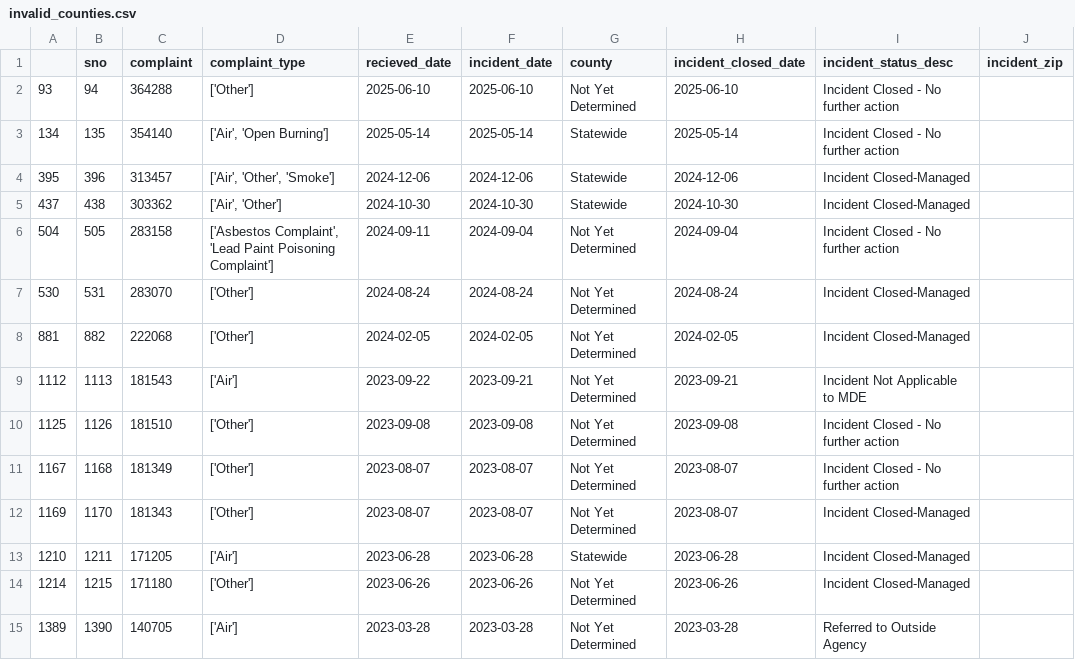
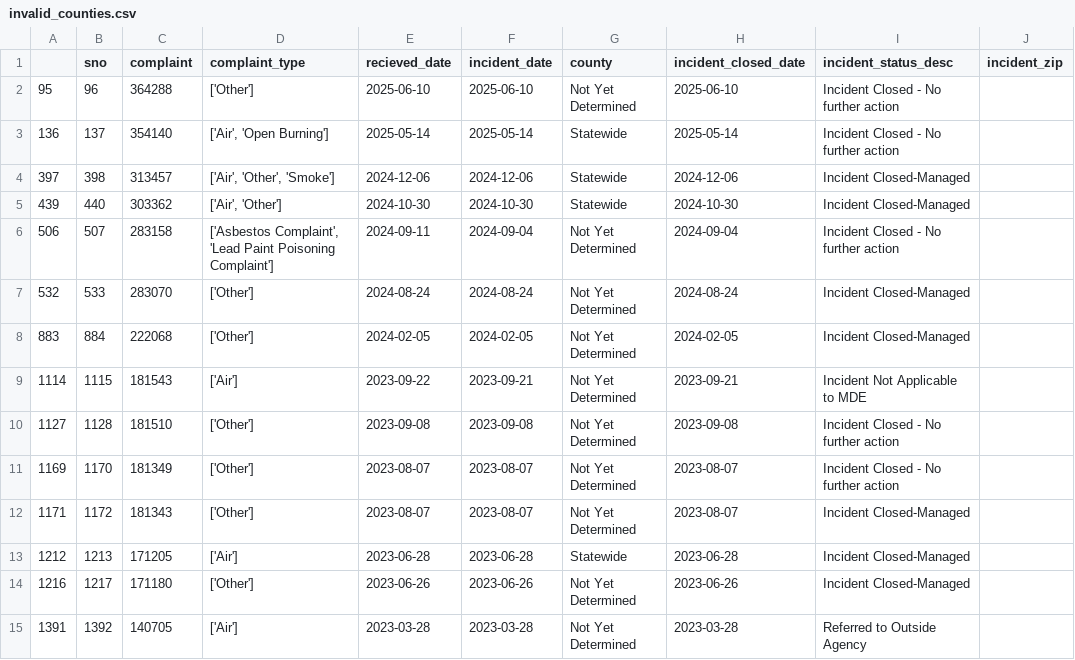
Before and after one commit to gguerrei/live-nicar-pipeline, a CSV file: exported_data/invalid_counties.csv, drawn as a sheet.

```diff
--- a/exported_data/invalid_counties.csv
+++ b/exported_data/invalid_counties.csv
@@ -1,15 +1,15 @@
 ,sno,complaint,complaint_type,recieved_date,incident_date,county,incident_closed_date,incident_status_desc,incident_zip
-93,94,364288,['Other'],2025-06-10,2025-06-10,Not Yet Determined,2025-06-10,Incident Closed - No further action,
-134,135,354140,"['Air', 'Open Burning']",2025-05-14,2025-05-14,Statewide,2025-05-14,Incident Closed - No further action,
-395,396,313457,"['Air', 'Other', 'Smoke']",2024-12-06,2024-12-06,Statewide,2024-12-06,Incident Closed-Managed,
-437,438,303362,"['Air', 'Other']",2024-10-30,2024-10-30,Statewide,2024-10-30,Incident Closed-Managed,
-504,505,283158,"['Asbestos Complaint', 'Lead Paint Poisoning Complaint']",2024-09-11,2024-09-04,Not Yet Determined,2024-09-04,Incident Closed - No further action,
-530,531,283070,['Other'],2024-08-24,2024-08-24,Not Yet Determined,2024-08-24,Incident Closed-Managed,
-881,882,222068,['Other'],2024-02-05,2024-02-05,Not Yet Determined,2024-02-05,Incident Closed-Managed,
-1112,1113,181543,['Air'],2023-09-22,2023-09-21,Not Yet Determined,2023-09-21,Incident Not Applicable to MDE,
-1125,1126,181510,['Other'],2023-09-08,2023-09-08,Not Yet Determined,2023-09-08,Incident Closed - No further action,
-1167,1168,181349,['Other'],2023-08-07,2023-08-07,Not Yet Determined,2023-08-07,Incident Closed - No further action,
-1169,1170,181343,['Other'],2023-08-07,2023-08-07,Not Yet Determined,2023-08-07,Incident Closed-Managed,
-1210,1211,171205,['Air'],2023-06-28,2023-06-28,Statewide,2023-06-28,Incident Closed-Managed,
-1214,1215,171180,['Other'],2023-06-26,2023-06-26,Not Yet Determined,2023-06-26,Incident Closed-Managed,
-1389,1390,140705,['Air'],2023-03-28,2023-03-28,Not Yet Determined,2023-03-28,Referred to Outside Agency,
+95,96,364288,['Other'],2025-06-10,2025-06-10,Not Yet Determined,2025-06-10,Incident Closed - No further action,
+136,137,354140,"['Air', 'Open Burning']",2025-05-14,2025-05-14,Statewide,2025-05-14,Incident Closed - No further action,
+397,398,313457,"['Air', 'Other', 'Smoke']",2024-12-06,2024-12-06,Statewide,2024-12-06,Incident Closed-Managed,
+439,440,303362,"['Air', 'Other']",2024-10-30,2024-10-30,Statewide,2024-10-30,Incident Closed-Managed,
+506,507,283158,"['Asbestos Complaint', 'Lead Paint Poisoning Complaint']",2024-09-11,2024-09-04,Not Yet Determined,2024-09-04,Incident Closed - No further action,
+532,533,283070,['Other'],2024-08-24,2024-08-24,Not Yet Determined,2024-08-24,Incident Closed-Managed,
+883,884,222068,['Other'],2024-02-05,2024-02-05,Not Yet Determined,2024-02-05,Incident Closed-Managed,
+1114,1115,181543,['Air'],2023-09-22,2023-09-21,Not Yet Determined,2023-09-21,Incident Not Applicable to MDE,
+1127,1128,181510,['Other'],2023-09-08,2023-09-08,Not Yet Determined,2023-09-08,Incident Closed - No further action,
+1169,1170,181349,['Other'],2023-08-07,2023-08-07,Not Yet Determined,2023-08-07,Incident Closed - No further action,
+1171,1172,181343,['Other'],2023-08-07,2023-08-07,Not Yet Determined,2023-08-07,Incident Closed-Managed,
+1212,1213,171205,['Air'],2023-06-28,2023-06-28,Statewide,2023-06-28,Incident Closed-Managed,
+1216,1217,171180,['Other'],2023-06-26,2023-06-26,Not Yet Determined,2023-06-26,Incident Closed-Managed,
+1391,1392,140705,['Air'],2023-03-28,2023-03-28,Not Yet Determined,2023-03-28,Referred to Outside Agency,
```
Also changed, not shown: exported_data/all_complaints.csv.
